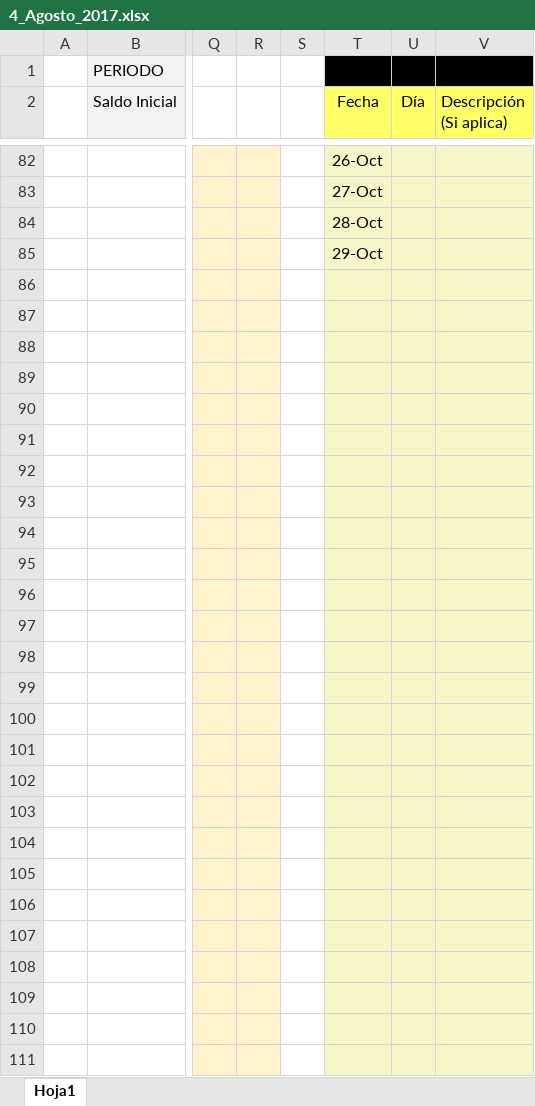
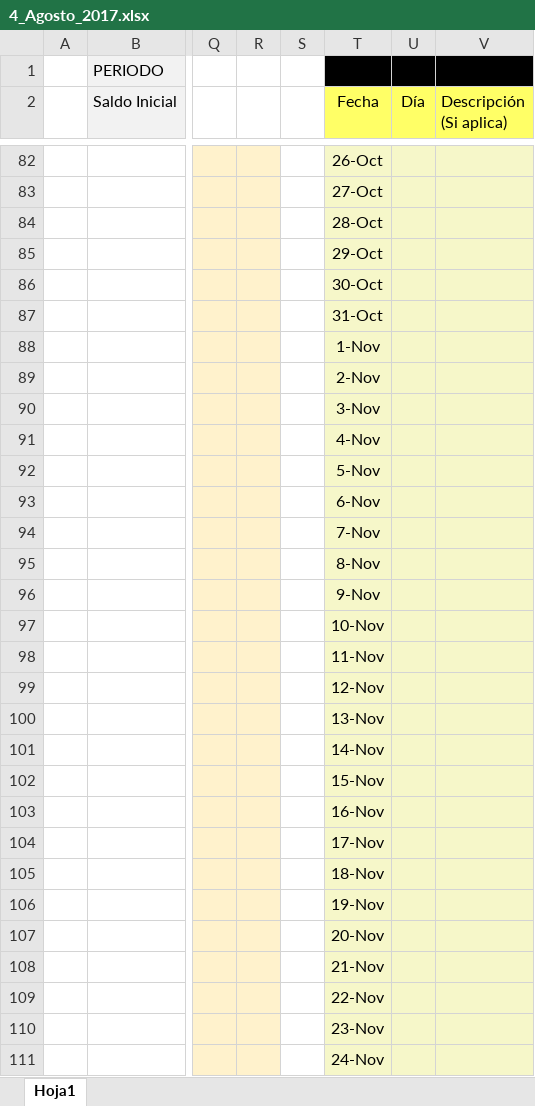
Before and after one commit to Adrifelcha/Adrifelcha, an Excel workbook: Finanzas/4_Agosto_2017.xlsx, sheet Hoja1, drawn as a sheet; only a part is shown, gaps mark what is left out; values as stored, in another font and other column widths than the file's, no borders; the diff covers the shown part only; the diff names each change by its address in the sheet, - before the commit and + after, or states it on an @@ line.

Commit message:
Gastos fin de semana

```diff
--- a/Finanzas/4_Agosto_2017.xlsx (sheet Hoja1)
+++ b/Finanzas/4_Agosto_2017.xlsx (sheet Hoja1)
-T86 (Fecha): (empty)
+T86 (Fecha): 30-Oct
-T87 (Fecha): (empty)
+T87 (Fecha): 31-Oct
-T88 (Fecha): (empty)
+T88 (Fecha): 1-Nov
-T89 (Fecha): (empty)
+T89 (Fecha): 2-Nov
-T90 (Fecha): (empty)
+T90 (Fecha): 3-Nov
-T91 (Fecha): (empty)
+T91 (Fecha): 4-Nov
-T92 (Fecha): (empty)
+T92 (Fecha): 5-Nov
-T93 (Fecha): (empty)
+T93 (Fecha): 6-Nov
-T94 (Fecha): (empty)
+T94 (Fecha): 7-Nov
-T95 (Fecha): (empty)
+T95 (Fecha): 8-Nov
-T96 (Fecha): (empty)
+T96 (Fecha): 9-Nov
-T97 (Fecha): (empty)
+T97 (Fecha): 10-Nov
-T98 (Fecha): (empty)
+T98 (Fecha): 11-Nov
-T99 (Fecha): (empty)
+T99 (Fecha): 12-Nov
-T100 (Fecha): (empty)
+T100 (Fecha): 13-Nov
-T101 (Fecha): (empty)
+T101 (Fecha): 14-Nov
-T102 (Fecha): (empty)
+T102 (Fecha): 15-Nov
-T103 (Fecha): (empty)
+T103 (Fecha): 16-Nov
-T104 (Fecha): (empty)
+T104 (Fecha): 17-Nov
-T105 (Fecha): (empty)
+T105 (Fecha): 18-Nov
-T106 (Fecha): (empty)
+T106 (Fecha): 19-Nov
-T107 (Fecha): (empty)
+T107 (Fecha): 20-Nov
-T108 (Fecha): (empty)
+T108 (Fecha): 21-Nov
-T109 (Fecha): (empty)
+T109 (Fecha): 22-Nov
-T110 (Fecha): (empty)
+T110 (Fecha): 23-Nov
-T111 (Fecha): (empty)
+T111 (Fecha): 24-Nov
```
Also changed, not shown: 3 added rows, 3 removed rows, 108 edited cells and cell formats elsewhere in this sheet, 1 other file.
